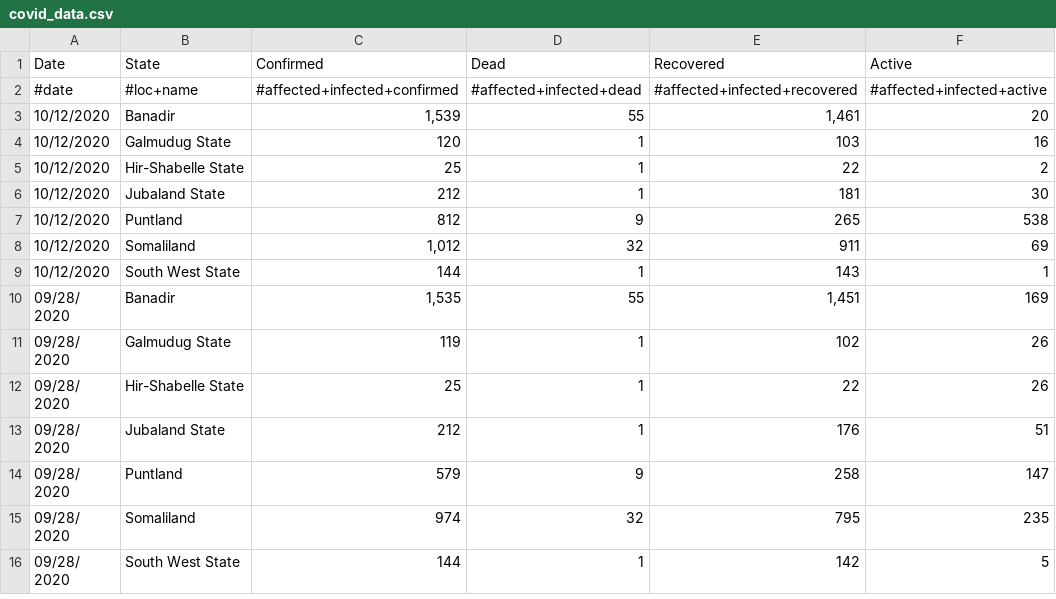
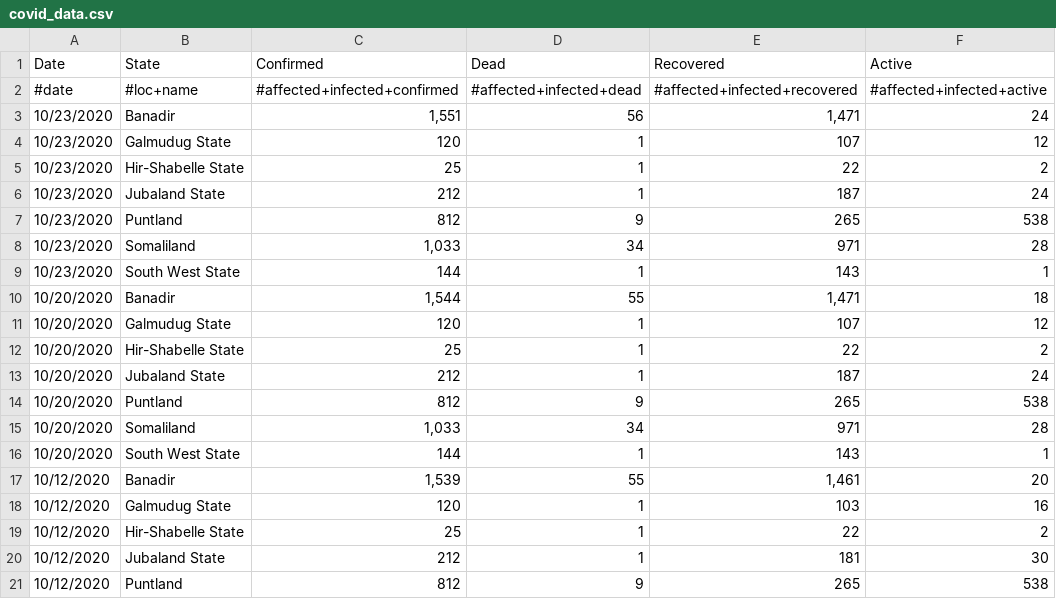
Before and after one commit to OCHA-DAP/pa-COVID-model-parameterization, a CSV file: Inputs/SOM/COVID/covid_data.csv, drawn as a sheet; only a part is shown; the shorter side is filled out with more unchanged rows; the diff names each change by its address in the sheet, - before the commit and + after, or states it on an @@ line.

```diff
--- a/Inputs/SOM/COVID/covid_data.csv
+++ b/Inputs/SOM/COVID/covid_data.csv
+row 3: 10/23/2020 | Banadir | 1,551 | 56 | 1,471 | 24
+row 4: 10/23/2020 | Galmudug State | 120 | 1 | 107 | 12
+row 5: 10/23/2020 | Hir-Shabelle State | 25 | 1 | 22 | 2
+row 6: 10/23/2020 | Jubaland State | 212 | 1 | 187 | 24
+row 7: 10/23/2020 | Puntland | 812 | 9 | 265 | 538
+row 8: 10/23/2020 | Somaliland | 1,033 | 34 | 971 | 28
+row 9: 10/23/2020 | South West State | 144 | 1 | 143 | 1
+row 10: 10/20/2020 | Banadir | 1,544 | 55 | 1,471 | 18
+row 11: 10/20/2020 | Galmudug State | 120 | 1 | 107 | 12
+row 12: 10/20/2020 | Hir-Shabelle State | 25 | 1 | 22 | 2
+row 13: 10/20/2020 | Jubaland State | 212 | 1 | 187 | 24
+row 14: 10/20/2020 | Puntland | 812 | 9 | 265 | 538
+row 15: 10/20/2020 | Somaliland | 1,033 | 34 | 971 | 28
+row 16: 10/20/2020 | South West State | 144 | 1 | 143 | 1
```
Also changed, not shown: Inputs/IRQ/COVID/covid_data.csv, Inputs/SDN/COVID/covid_data.csv, 24 other files.
